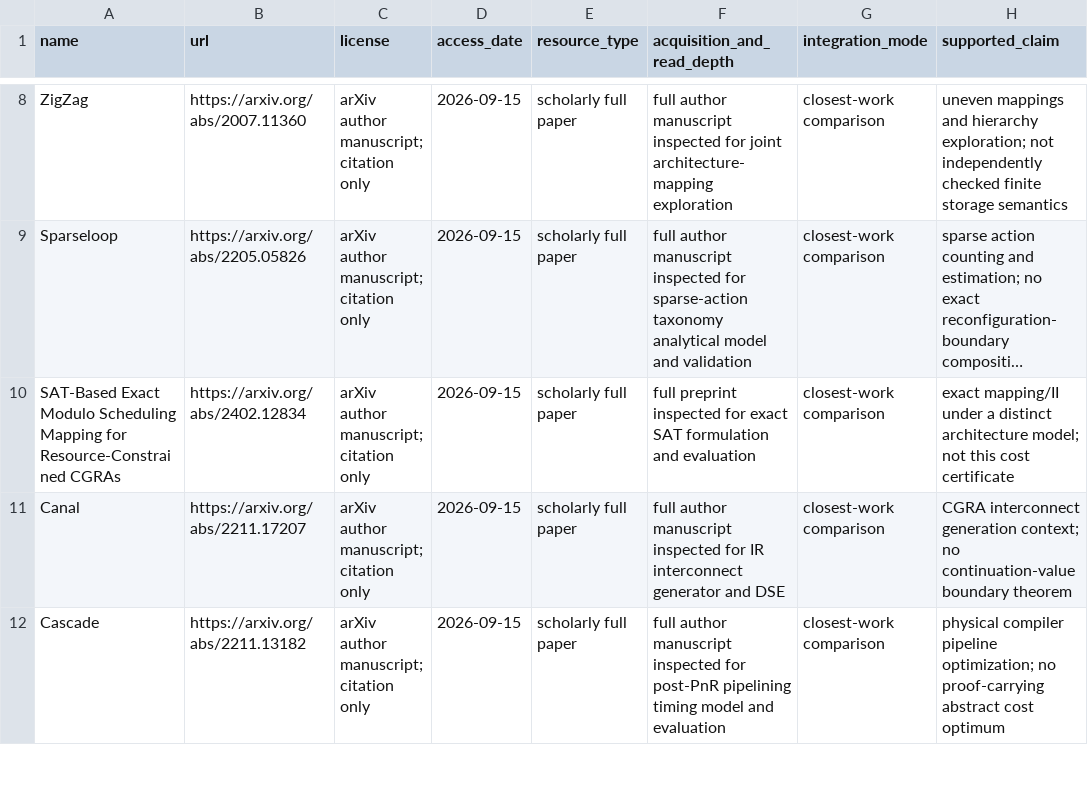
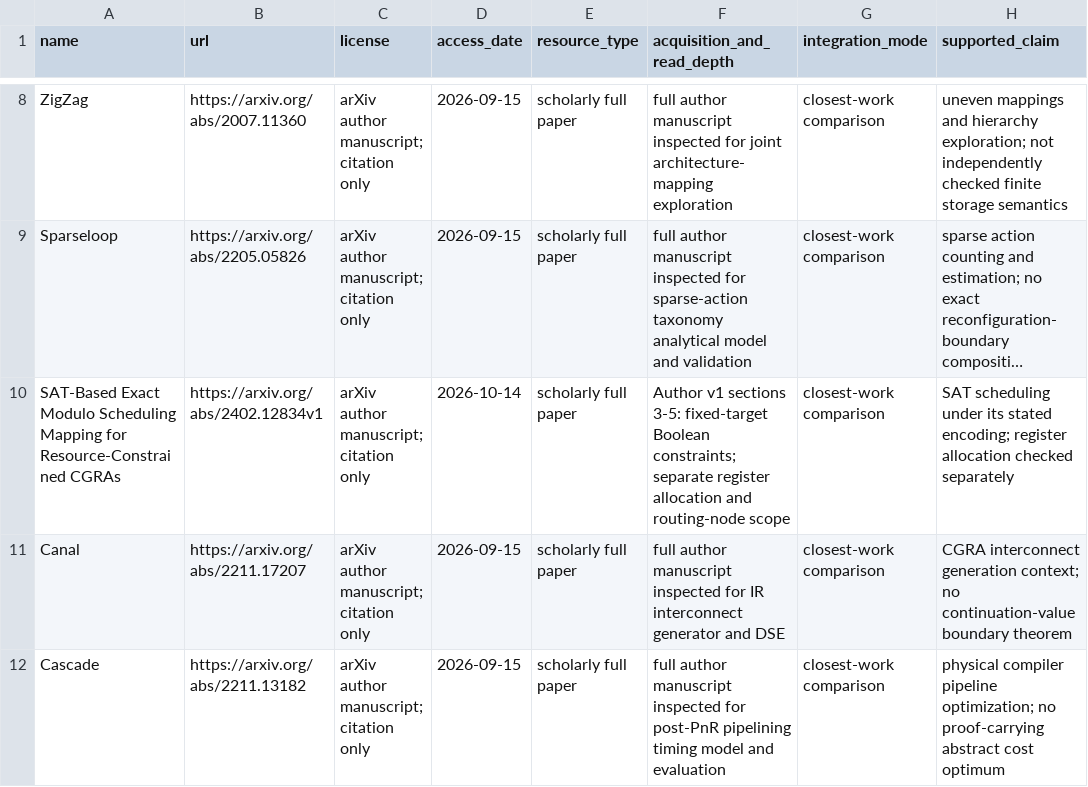
Before and after one commit to Haoyi-Zhang/FootprintReady-code, a CSV file: external_resources.csv, drawn as a sheet; only a part is shown, gaps mark what is left out; long unchanged cells end in …; the diff names each change by its address in the sheet, - before the commit and + after, or states it on an @@ line.

```diff
--- a/external_resources.csv
+++ b/external_resources.csv
-B10 (url): https://arxiv.org/abs/2402.12834
+B10 (url): https://arxiv.org/abs/2402.12834v1
-D10 (access_date): 2026-09-15
+D10 (access_date): 2026-10-14
-F10 (acquisition_and_read_depth): full preprint inspected for exact SAT formulation and evaluation
+F10 (acquisition_and_read_depth): Author v1 sections 3-5: fixed-target Boolean constraints; separate register allocation and routing-node scope
-H10 (supported_claim): exact mapping/II under a distinct architecture model; not this cost certificate
+H10 (supported_claim): SAT scheduling under its stated encoding; register allocation checked separately
```
Also changed, not shown: bibliography_audit.csv.
